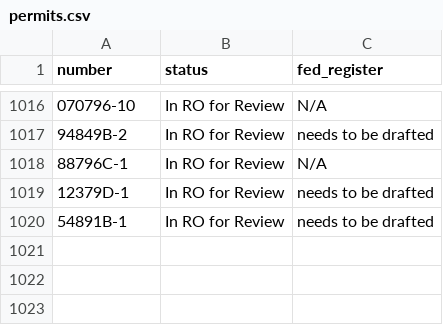
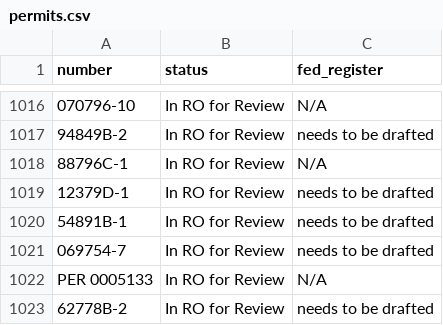
Before and after one commit to ktaylor63/southeast, a CSV file: src/data/permits.csv, drawn as a sheet; only a part is shown, gaps mark what is left out; the diff names each change by its address in the sheet, - before the commit and + after, or states it on an @@ line.

Commit message:
Update permit data

```diff
--- a/src/data/permits.csv
+++ b/src/data/permits.csv
+row 1021: 069754-7 | In RO for Review | needs to be drafted
+row 1022: PER 0005133 | In RO for Review | N/A
+row 1023: 62778B-2 | In RO for Review | needs to be drafted
```
